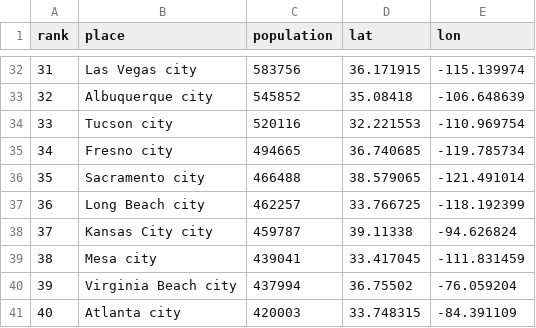
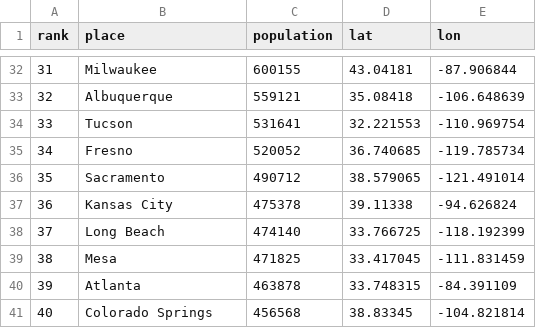
Before and after one commit to scotthmurray/d3-book, a CSV file: chapter_14/us-cities.csv, drawn as a sheet; only a part is shown, gaps mark what is left out; the diff covers the shown part only.

```diff
--- a/chapter_14/us-cities.csv
+++ b/chapter_14/us-cities.csv
@@ -32,10 +32,10 @@ rank,place,population,lat,lon
-31,Las Vegas city,583756,36.171915,-115.139974
-32,Albuquerque city,545852,35.08418,-106.648639
-33,Tucson city,520116,32.221553,-110.969754
-34,Fresno city,494665,36.740685,-119.785734
-35,Sacramento city,466488,38.579065,-121.491014
-36,Long Beach city,462257,33.766725,-118.192399
-37,Kansas City city,459787,39.11338,-94.626824
-38,Mesa city,439041,33.417045,-111.831459
-39,Virginia Beach city,437994,36.75502,-76.059204
-40,Atlanta city,420003,33.748315,-84.391109
+31,Milwaukee,600155,43.04181,-87.906844
+32,Albuquerque,559121,35.08418,-106.648639
+33,Tucson,531641,32.221553,-110.969754
+34,Fresno,520052,36.740685,-119.785734
+35,Sacramento,490712,38.579065,-121.491014
+36,Kansas City,475378,39.11338,-94.626824
+37,Long Beach,474140,33.766725,-118.192399
+38,Mesa,471825,33.417045,-111.831459
+39,Atlanta,463878,33.748315,-84.391109
+40,Colorado Springs,456568,38.83345,-104.821814
```
Also changed, not shown: 126 edited cells elsewhere in this file, 6 other files.
